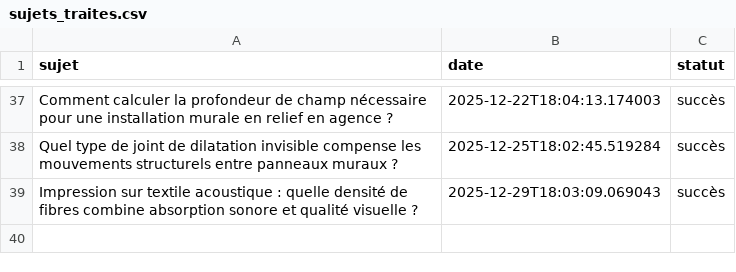
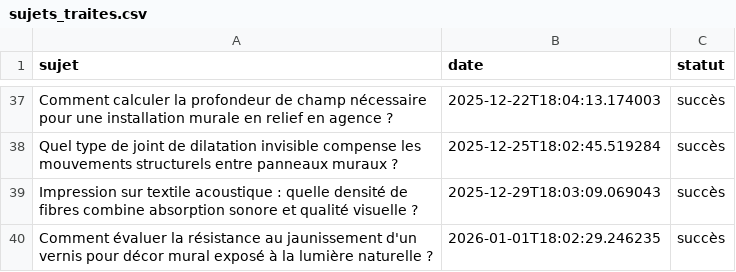
Before and after one commit to Metalosmose21/Agence-2, a CSV file: sujets_traites.csv, drawn as a sheet; only a part is shown, gaps mark what is left out; the diff names each change by its address in the sheet, - before the commit and + after, or states it on an @@ line.

```diff
--- a/sujets_traites.csv
+++ b/sujets_traites.csv
+row 40: Comment évaluer la résistance au jaunissement d'un vernis pour décor mural exposé à la lumière naturelle ? | 2026-01-01T18:02:29.246235 | succès
```
Also changed, not shown: sujets.csv.
